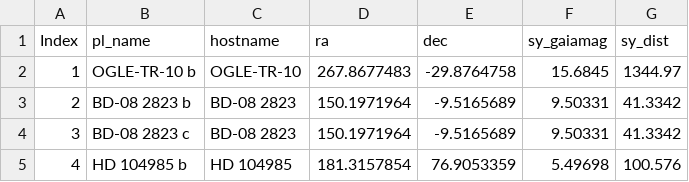
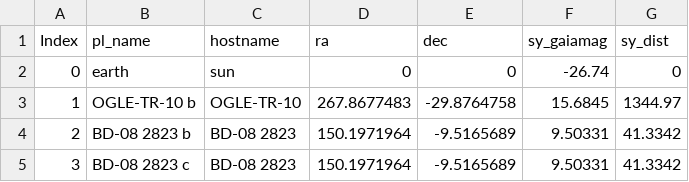
Before and after one commit to RashmikaDushan/GalaNor-ExoSky, a CSV file: backend/data/planets.csv, drawn as a sheet; only a part is shown; the shorter side is filled out with more unchanged rows.

```diff
--- a/backend/data/planets.csv
+++ b/backend/data/planets.csv
@@ -1,2 +1,3 @@
 Index,pl_name,hostname,ra,dec,sy_gaiamag,sy_dist
+0,earth,sun,0,0,-26.74,0
 1,OGLE-TR-10 b,OGLE-TR-10,267.8677483,-29.8764758,15.6845,1344.97
```
Also changed, not shown: 1 other file.
